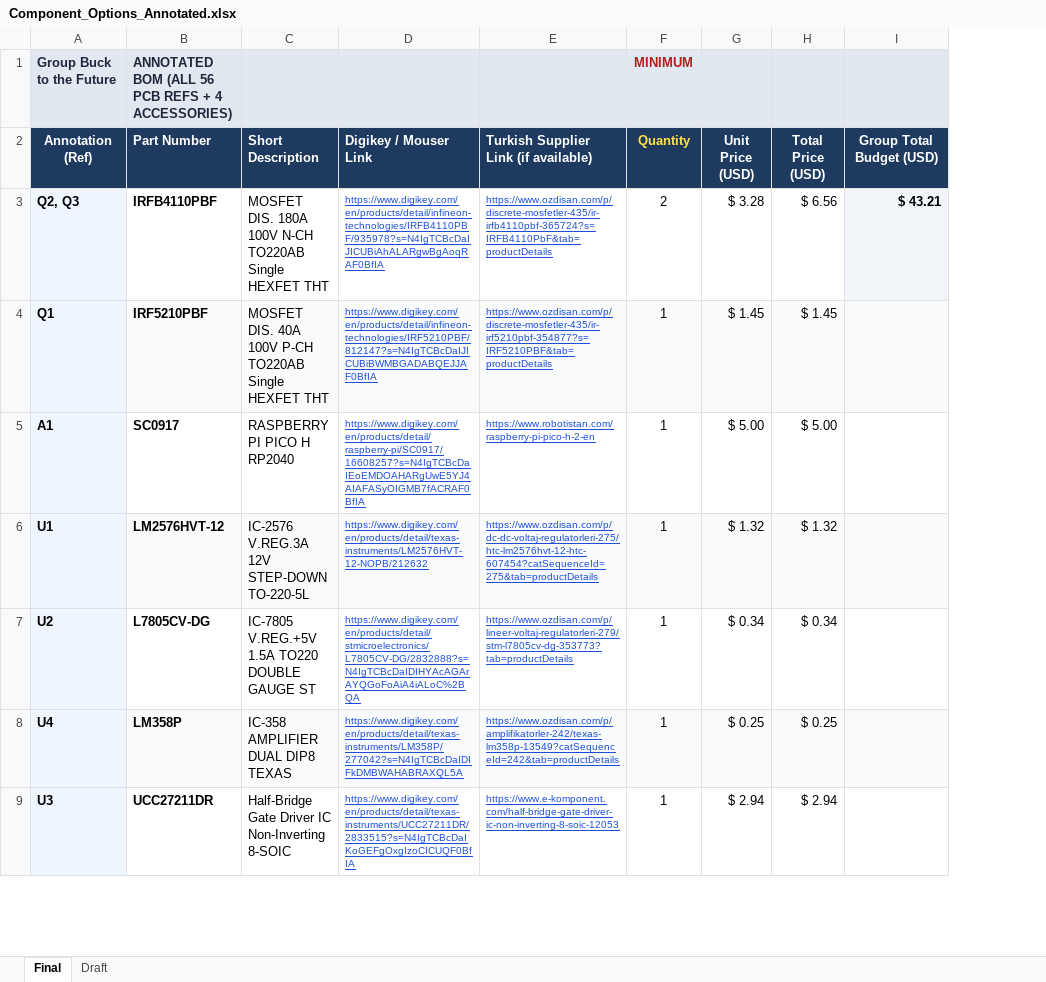
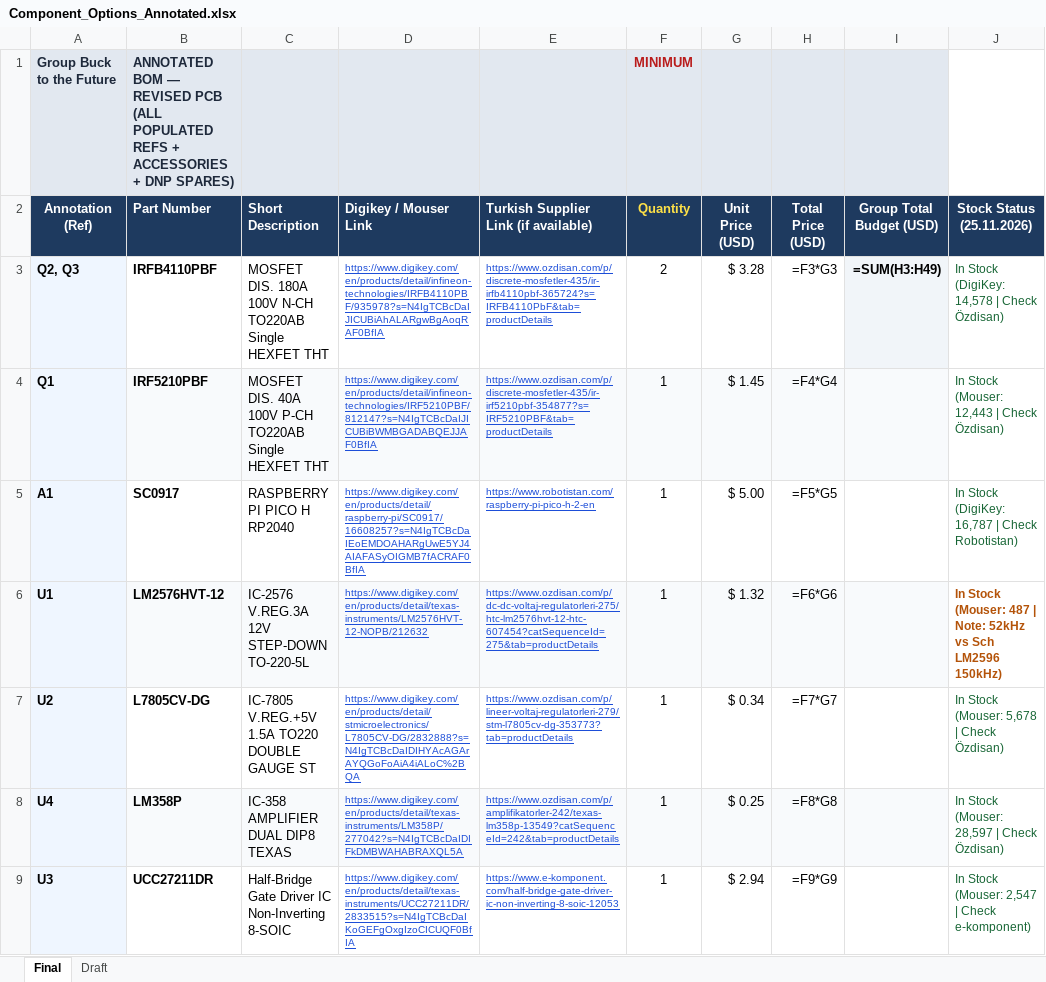
Before and after one commit to talhas21/ee463-hardware-project, an Excel workbook: Component_Options_Annotated.xlsx, sheet Final, drawn as a sheet; only a part is shown; values as stored, in another font and other column widths than the file's, no borders; formulas without a stored value are shown as written; the diff covers the shown part only; the diff names each change by its address in the sheet, - before the commit and + after, or states it on an @@ line.

```diff
--- a/Component_Options_Annotated.xlsx (sheet Final)
+++ b/Component_Options_Annotated.xlsx (sheet Final)
+column J (Stock Status (25.11.2026)), rows 3-9: In Stock (DigiKey: 14,578 | Check Özdisan) | In Stock (Mouser: 12,443 | Check Özdisan) | In Stock (DigiKey: 16,787 | Check Robotistan) | In Stock (Mouser: 487 | Note: 52kHz vs Sch LM2596 150kHz) | In Stock (Mouser: 5,678 | Check Özdisan) | In Stock (Mouser: 28,597 | Check Özdisan) | In Stock (Mouser: 2,547 | Check e-komponent)
-B1 (Part Number): ANNOTATED BOM (ALL 56 PCB REFS + 4 ACCESSORIES)
+B1 (Part Number): ANNOTATED BOM — REVISED PCB (ALL POPULATED REFS + ACCESSORIES + DNP SPARES)
-H3 (Total Price (USD)): $ 6.56
+H3 (Total Price (USD)): =F3*G3
-I3 (Group Total Budget (USD)): $ 43.21
+I3 (Group Total Budget (USD)): =SUM(H3:H49)
-H4 (Total Price (USD)): $ 1.45
+H4 (Total Price (USD)): =F4*G4
-H5 (Total Price (USD)): $ 5.00
+H5 (Total Price (USD)): =F5*G5
-H6 (Total Price (USD)): $ 1.32
+H6 (Total Price (USD)): =F6*G6
-H7 (Total Price (USD)): $ 0.34
+H7 (Total Price (USD)): =F7*G7
-H8 (Total Price (USD)): $ 0.25
+H8 (Total Price (USD)): =F8*G8
-H9 (Total Price (USD)): $ 2.94
+H9 (Total Price (USD)): =F9*G9
```
Also changed, not shown: 8 added rows, 1 removed row and 44 edited cells elsewhere in this sheet, 26 other files.
